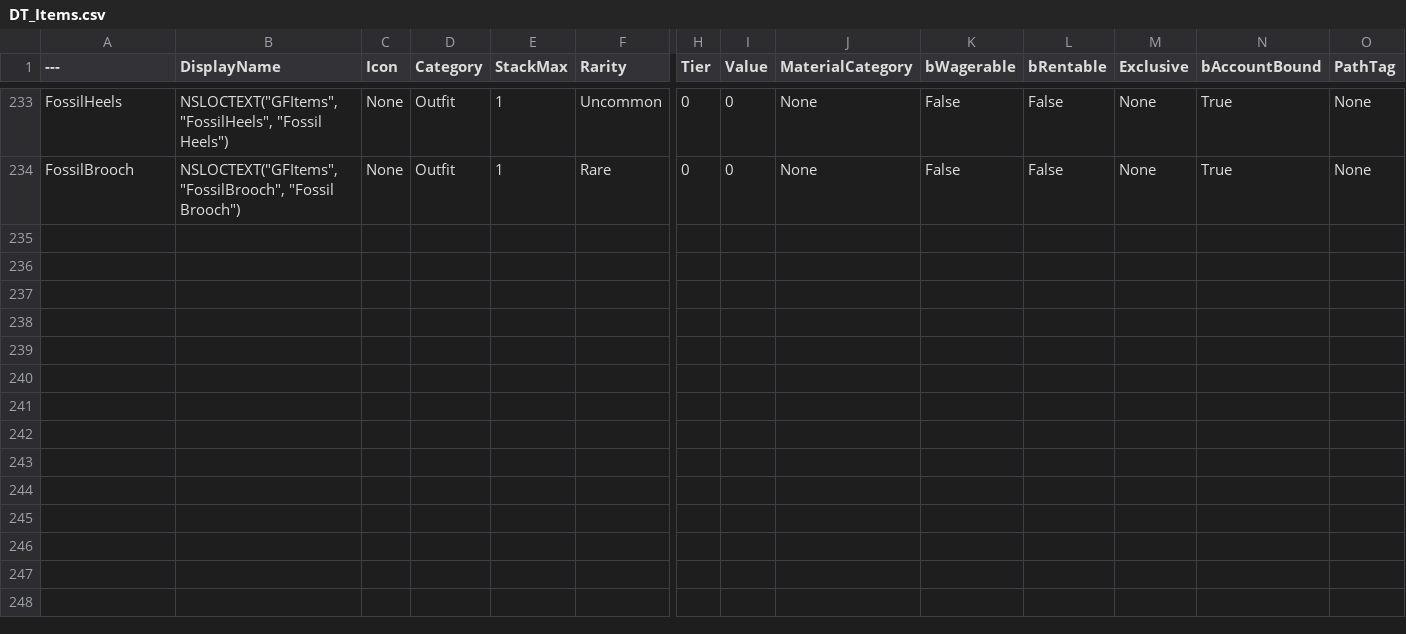
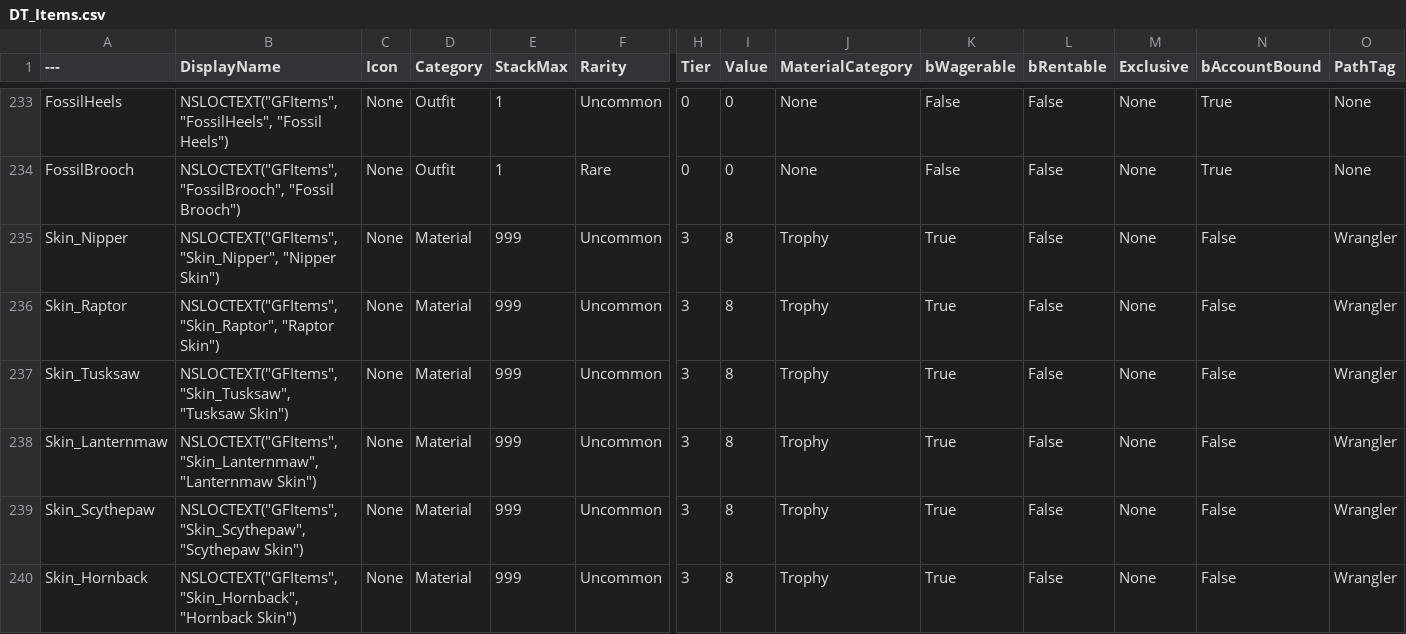
Before and after one commit to agentshorts/GFGame, a CSV file: Data/CSV/DT_Items.csv, drawn as a sheet; only a part is shown, gaps mark what is left out; rows hold the shown columns only; the diff names each change by its address in the sheet, - before the commit and + after, or states it on an @@ line.

Commit message:
Wild dinos can be killed and drop Hide, Scales and species skins (#303)

```diff
--- a/Data/CSV/DT_Items.csv
+++ b/Data/CSV/DT_Items.csv
+row 235: Skin_Nipper | NSLOCTEXT("GFItems", "Skin_Nipper", "Nipper Skin") | None | Material | 999 | Uncommon | 3 | 8 | Trophy | True | False | None | False | Wrangler
+row 236: Skin_Raptor | NSLOCTEXT("GFItems", "Skin_Raptor", "Raptor Skin") | None | Material | 999 | Uncommon | 3 | 8 | Trophy | True | False | None | False | Wrangler
+row 237: Skin_Tusksaw | NSLOCTEXT("GFItems", "Skin_Tusksaw", "Tusksaw Skin") | None | Material | 999 | Uncommon | 3 | 8 | Trophy | True | False | None | False | Wrangler
+row 238: Skin_Lanternmaw | NSLOCTEXT("GFItems", "Skin_Lanternmaw", "Lanternmaw Skin") | None | Material | 999 | Uncommon | 3 | 8 | Trophy | True | False | None | False | Wrangler
+row 239: Skin_Scythepaw | NSLOCTEXT("GFItems", "Skin_Scythepaw", "Scythepaw Skin") | None | Material | 999 | Uncommon | 3 | 8 | Trophy | True | False | None | False | Wrangler
+row 240: Skin_Hornback | NSLOCTEXT("GFItems", "Skin_Hornback", "Hornback Skin") | None | Material | 999 | Uncommon | 3 | 8 | Trophy | True | False | None | False | Wrangler
```
Also changed, not shown: 16 other files.
